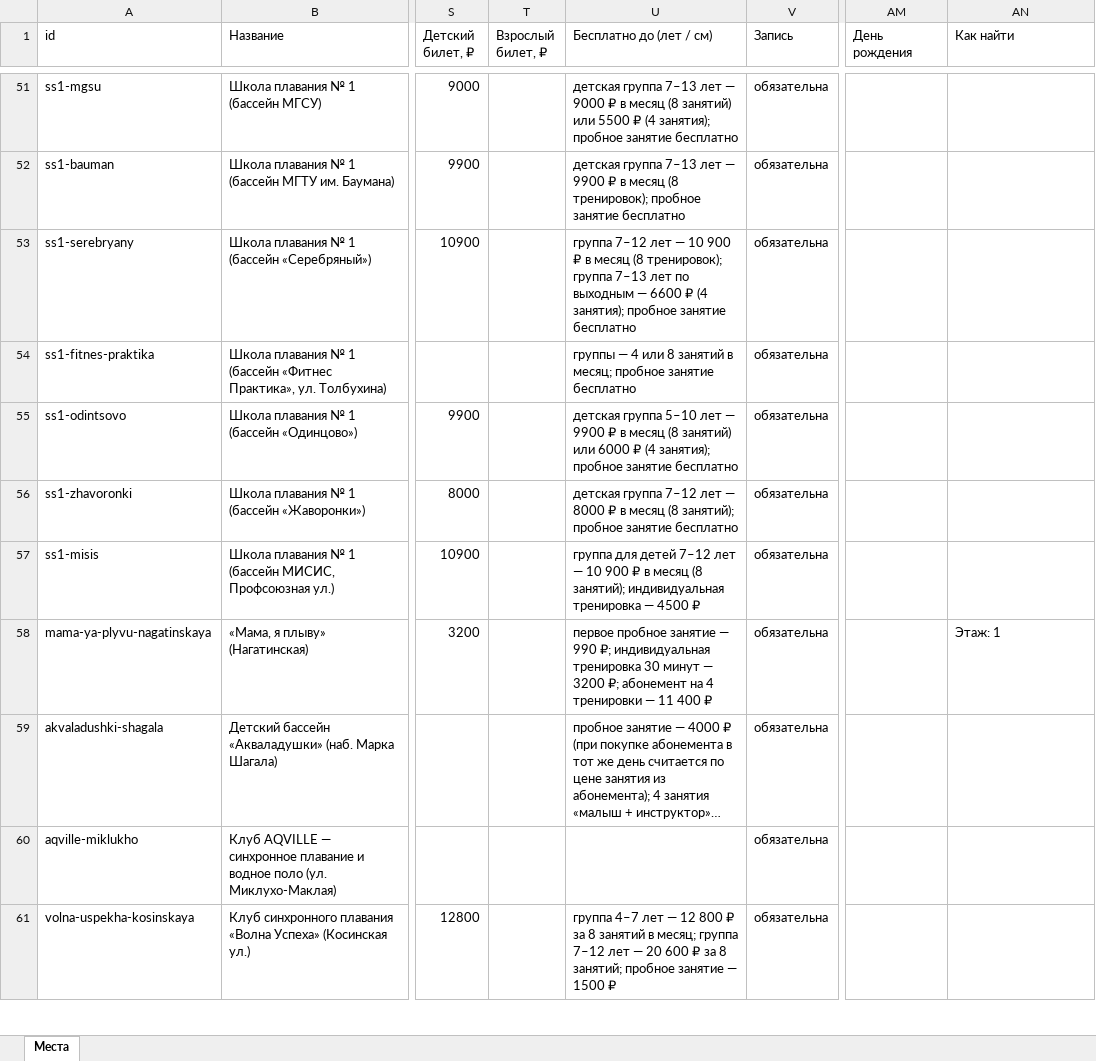
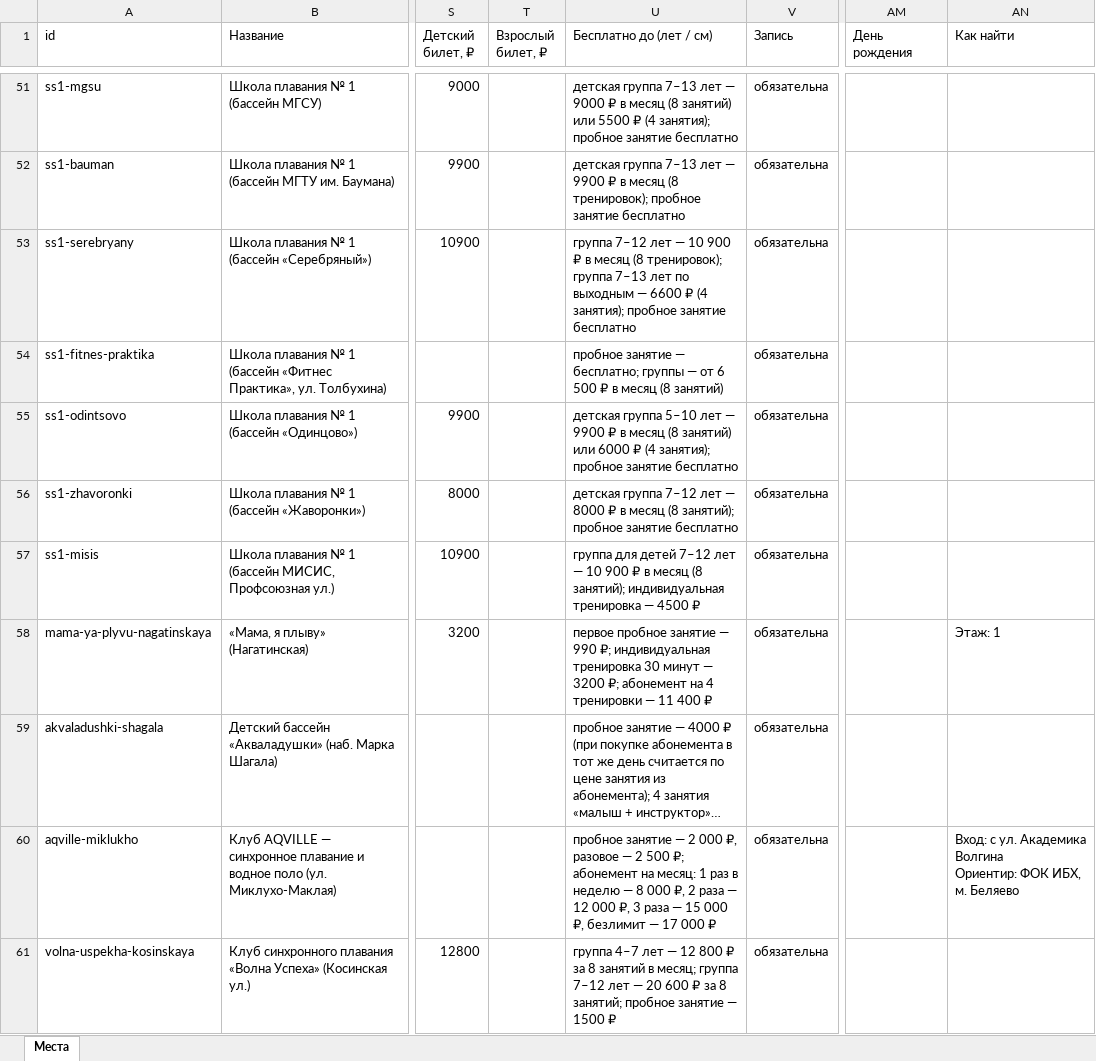
Before and after one commit to vadimsurov-apps/kudapoiti-data, an Excel workbook: data/parts/pools.xlsx, sheet Места, drawn as a sheet; only a part is shown, gaps mark what is left out; long unchanged cells end in …; values as stored, in another font and other column widths than the file's, no borders; ↵ is a line break in a cell; the diff names each change by its address in the sheet, - before the commit and + after, or states it on an @@ line.

```diff
--- a/data/parts/pools.xlsx (sheet Места)
+++ b/data/parts/pools.xlsx (sheet Места)
-U54 (Бесплатно до (лет / см)): группы — 4 или 8 занятий в месяц; пробное занятие бесплатно
+U54 (Бесплатно до (лет / см)): пробное занятие — бесплатно; группы — от 6 500 ₽ в месяц (8 занятий)
-U60 (Бесплатно до (лет / см)): (empty)
+U60 (Бесплатно до (лет / см)): пробное занятие — 2 000 ₽, разовое — 2 500 ₽; абонемент на месяц: 1 раз в неделю — 8 000 ₽, 2 раза — 12 000 ₽, 3 раза — 15 000 ₽, безлимит — 17 000 ₽
-AN60 (Как найти): (empty)
+AN60 (Как найти): Вход: с ул. Академика Волгина ↵ Ориентир: ФОК ИБХ, м. Беляево
```
Also changed, not shown: data/parts/cafes.xlsx, 8 other files.
